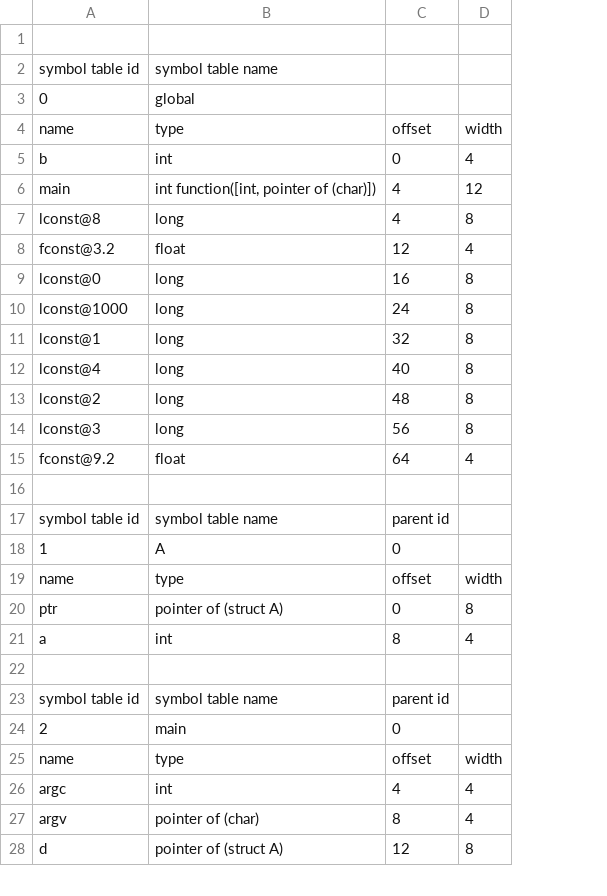
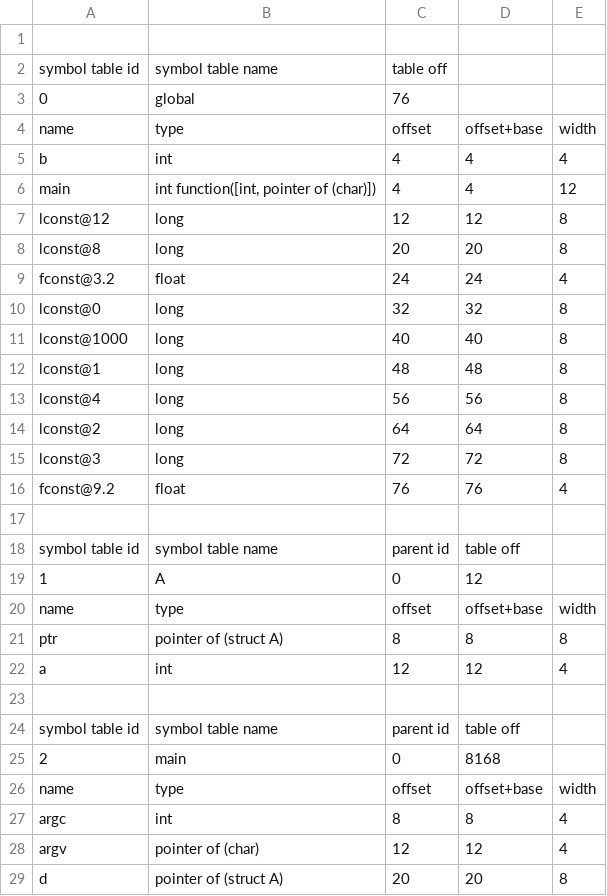
Before and after one commit to rjnrohit/C-Compiler-CS335, a CSV file: output/test7.csv, drawn as a sheet; only a part is shown; addresses are those after the commit; the diff covers the shown part only; the diff names each change by its address in the sheet, - before the commit and + after, or states it on an @@ line.

```diff
--- a/output/test7.csv
+++ b/output/test7.csv
+column D, rows 4-6: offset+base | 4 | 4; rows 8-29: 20 | 24 | 32 | 40 | 48 | 56 | 64 | 72 | 76 |  | table off | 12 | offset+base | 8 | 12 |  | table off | 8168 | offset+base | 8 | 12 | 20
-C2: (empty)
+C2: table off
-C3: (empty)
+C3: 76
-C5: 0
+C5: 4
+row 7: lconst@12 | long | 12 | 12 | 8
-C8: 4
+C8: 20
-C9: 12
+C9: 24
-C10: 16
+C10: 32
-C11: 24
+C11: 40
-C12: 32
+C12: 48
-C13: 40
+C13: 56
-C14: 48
+C14: 64
-C15: 56
+C15: 72
-C16: 64
+C16: 76
-C21: 0
+C21: 8
-C22: 8
+C22: 12
-C27: 4
+C27: 8
-C28: 8
+C28: 12
-C29: 12
+C29: 20
```
Also changed, not shown: 24 added rows and 29 edited cells elsewhere in this file, output/test1.csv, output/test10.csv, 32 other files.
